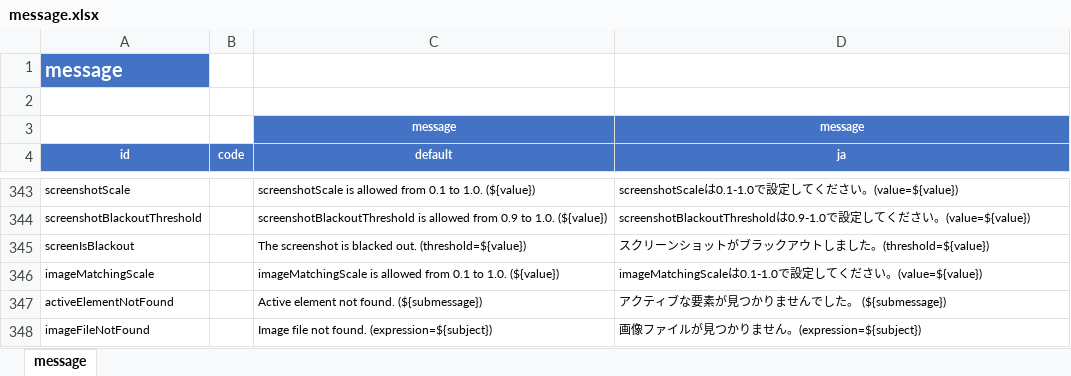
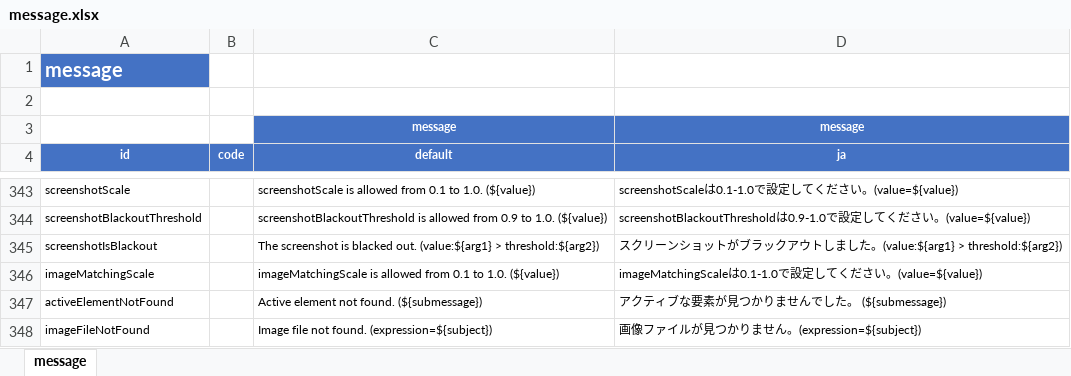
Before and after one commit to ldi-github/shirates-core, an Excel workbook: src/main/resources/message.xlsx, sheet message, drawn as a sheet; only a part is shown, gaps mark what is left out; values as stored, in another font and other column widths than the file's, no borders; conditional formats not drawn; the diff names each change by its address in the sheet, - before the commit and + after, or states it on an @@ line.

```diff
--- a/src/main/resources/message.xlsx (sheet message)
+++ b/src/main/resources/message.xlsx (sheet message)
-A345 (id): screenIsBlackout
+A345 (id): screenshotIsBlackout
-C345 (default): …blacked out. (threshold=${value})
+C345 (default): …blacked out. (value:${arg1} > threshold:${arg2})
-D345 (ja): …ました。(threshold=${value})
+D345 (ja): …ました。(value:${arg1} > threshold:${arg2})
```
Also changed, not shown: 14 other files.
